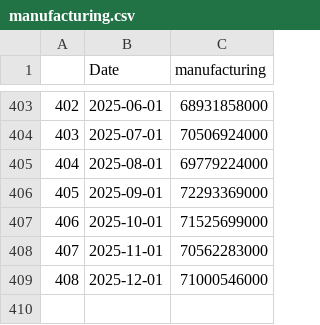
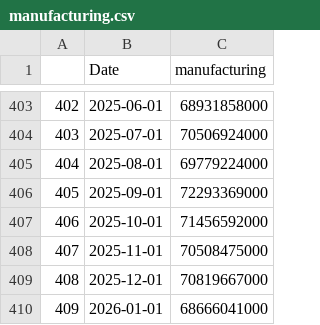
Before and after one commit to Dabra56/Economic_Dashboard, a CSV file: data/manufacturing.csv, drawn as a sheet; only a part is shown, gaps mark what is left out.

Commit message:
New Executive Order signed - data updated!

```diff
--- a/data/manufacturing.csv
+++ b/data/manufacturing.csv
@@ -406,4 +406,5 @@
 "405",2025-09-01,72293369000
-"406",2025-10-01,71525699000
-"407",2025-11-01,70562283000
-"408",2025-12-01,71000546000
+"406",2025-10-01,71456592000
+"407",2025-11-01,70508475000
+"408",2025-12-01,70819667000
+"409",2026-01-01,68666041000
```
Also changed, not shown: data/employment.csv, data/employment_rate.csv, 28 other files.
